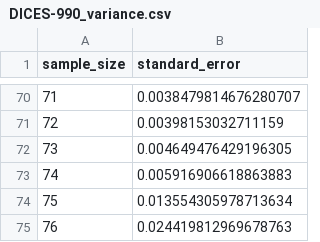
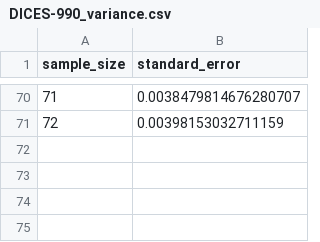
Before and after one commit to dimits-ts/aposteriori-unimodality, a CSV file: cache/DICES-990_variance.csv, drawn as a sheet; only a part is shown, gaps mark what is left out; the diff names each change by its address in the sheet, - before the commit and + after, or states it on an @@ line.

```diff
--- a/cache/DICES-990_variance.csv
+++ b/cache/DICES-990_variance.csv
-row 72: 73 | 0.004649476429196305
-row 73: 74 | 0.005916906618863883
-row 74: 75 | 0.013554305978713634
-row 75: 76 | 0.024419812969678763
```
Also changed, not shown: 12 other files.
